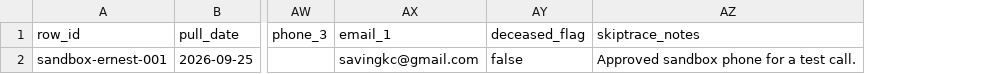
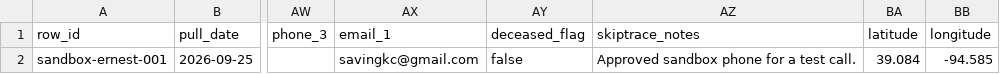
Before and after one commit to gxt0x2/savingkc-crm, a CSV file: docs/prospecting/mortgage-foreclosure-sandbox.csv, drawn as a sheet; only a part is shown, gaps mark what is left out; the diff names each change by its address in the sheet, - before the commit and + after, or states it on an @@ line.

```diff
--- a/docs/prospecting/mortgage-foreclosure-sandbox.csv
+++ b/docs/prospecting/mortgage-foreclosure-sandbox.csv
+column BA (latitude), row 2: 39.084
+column BB (longitude), row 2: -94.585
```
Also changed, not shown: 14 other files.
